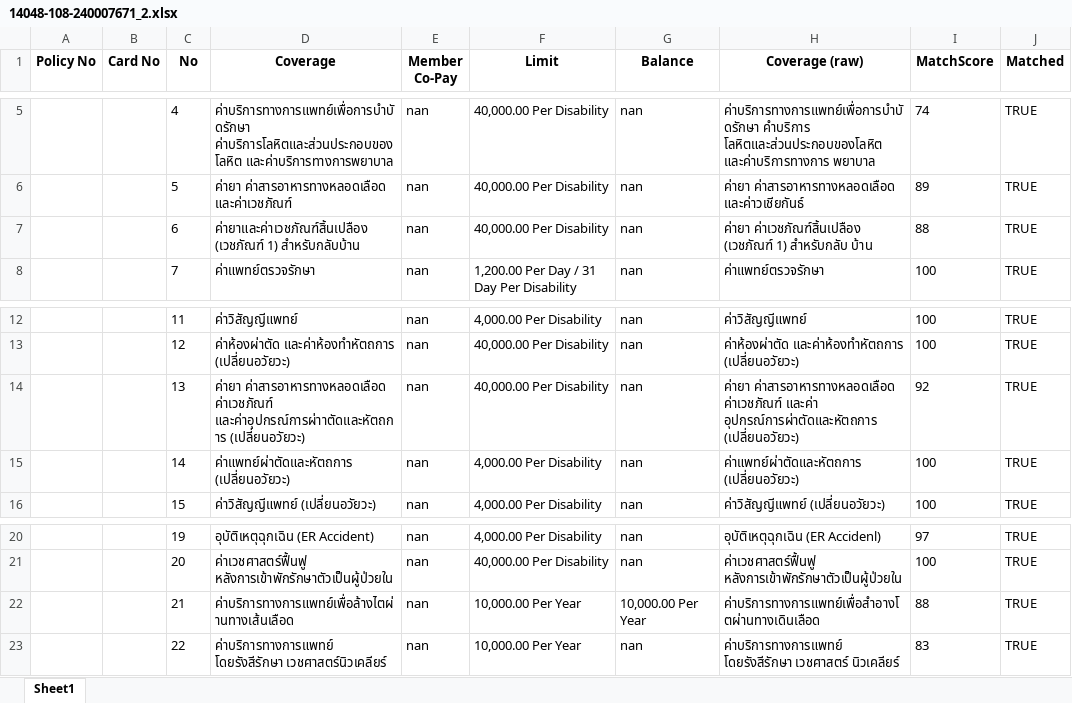
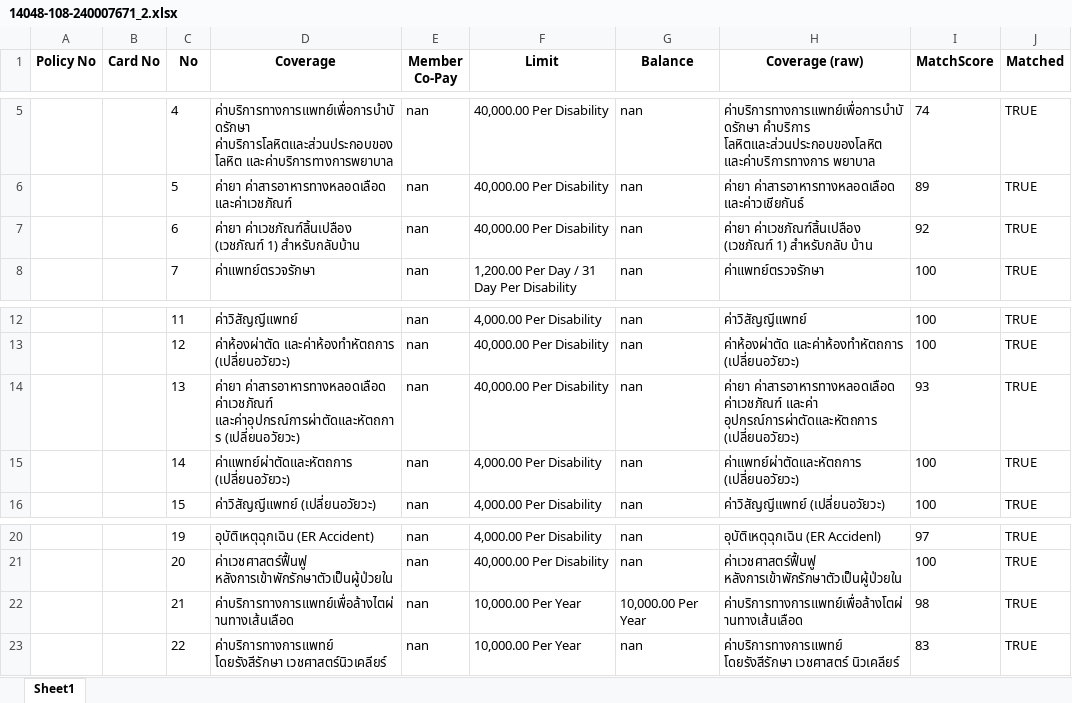
Before and after one commit to KittikanK/TyphoonOCR, an Excel workbook: xls/14048-108-240007671_2.xlsx, sheet Sheet1, drawn as a sheet; only a part is shown, gaps mark what is left out; values as stored, in another font and other column widths than the file's, no borders; the diff names each change by its address in the sheet, - before the commit and + after, or states it on an @@ line.

Commit message:
Fix Thai line breaks and add master data
sim = 70
only member copay table

```diff
--- a/xls/14048-108-240007671_2.xlsx (sheet Sheet1)
+++ b/xls/14048-108-240007671_2.xlsx (sheet Sheet1)
-D7 (Coverage): ค่ายาและค่าเวชภัณฑ์สิ้นเปลือง (เวชภัณฑ์ 1)…
+D7 (Coverage): ค่ายา ค่าเวชภัณฑ์สิ้นเปลือง (เวชภัณฑ์ 1)…
-I7 (MatchScore): 88
+I7 (MatchScore): 92
-D14 (Coverage): …ค่าสารอาหารทางหลอดเลือด ค่าเวชภัณฑ์ และค่าอุปกรณ์การผ่าาตัดและหัตถการ (เปลี่ยนอวัยวะ)
+D14 (Coverage): …ค่าสารอาหารทางหลอดเลือด ค่าเวชภัณฑ์ และค่าอุปกรณ์การผ่าตัดและหัตถการ (เปลี่ยนอวัยวะ)
-I14 (MatchScore): 92
+I14 (MatchScore): 93
-H22 (Coverage (raw)): ค่าบริการทางการแพทย์เพื่อสำอางโตผ่านทางเดินเลือด
+H22 (Coverage (raw)): ค่าบริการทางการแพทย์เพื่อล้างโตผ่านทางเส้นเลือด
-I22 (MatchScore): 88
+I22 (MatchScore): 98
```
Also changed, not shown: xls/14001-108-240018314(2)_2.xlsx, xls/14048-108-240007085_3.xlsx, 34 other files.
